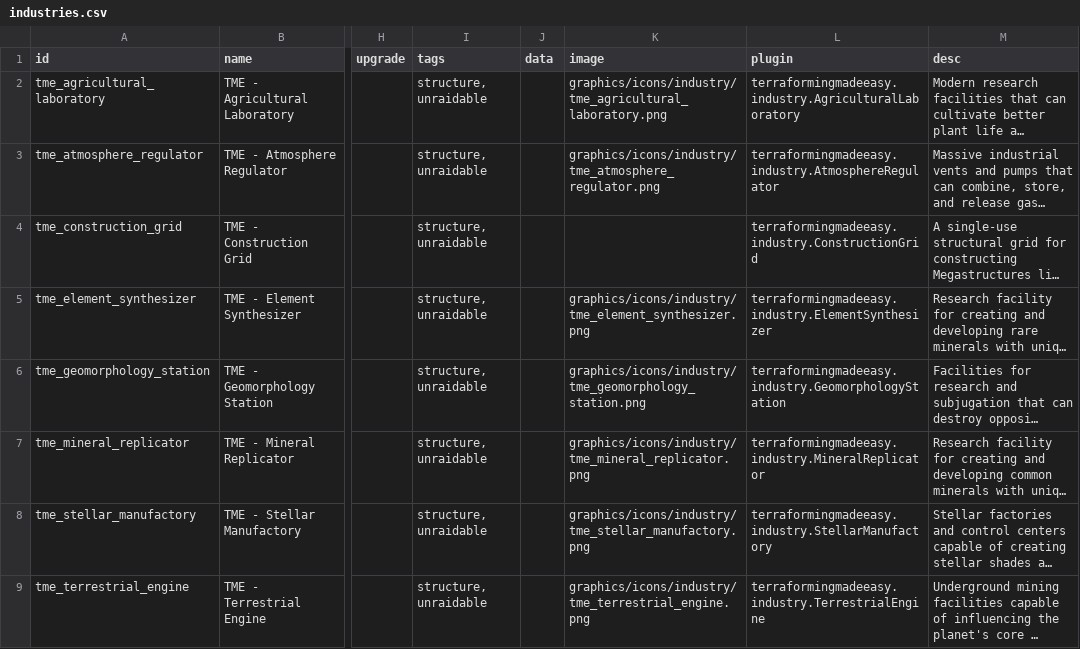
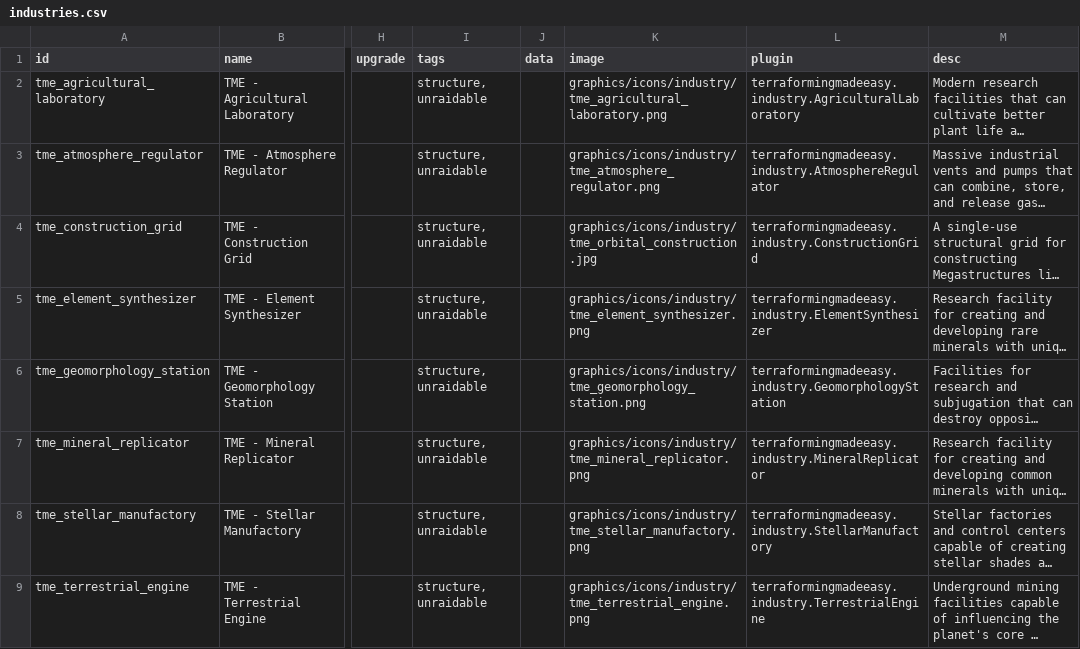
Before and after one commit to AudaxLudos/terraforming-made-easy, a CSV file: data/campaign/industries.csv, drawn as a sheet; only a part is shown, gaps mark what is left out; long unchanged cells end in …; the diff names each change by its address in the sheet, - before the commit and + after, or states it on an @@ line.

Commit message:
Update construction grid implementation

```diff
--- a/data/campaign/industries.csv
+++ b/data/campaign/industries.csv
-K4 (image): (empty)
+K4 (image): graphics/icons/industry/tme_orbital_construction.jpg
```
Also changed, not shown: 10 other files.
